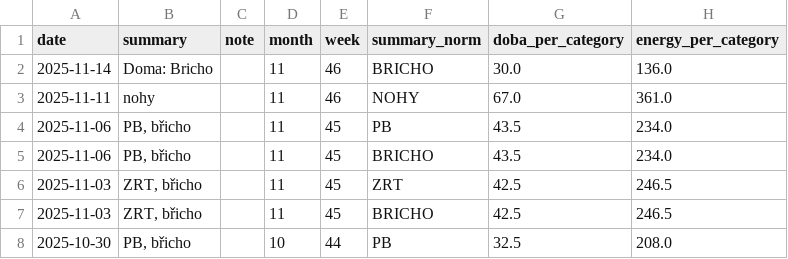
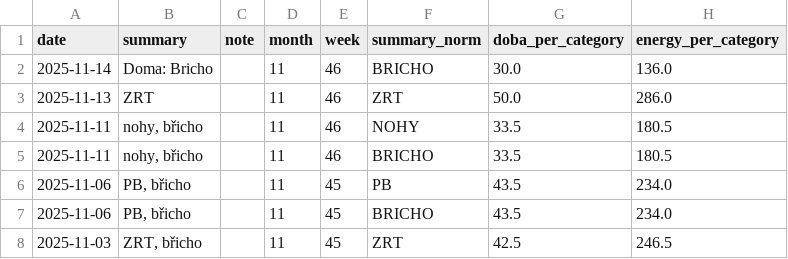
Before and after one commit to MarekCoderslab/TOPFIT, a CSV file: topfit_rozdel_cviceni.csv, drawn as a sheet; only a part is shown; the shorter side is filled out with more unchanged rows.

```diff
--- a/topfit_rozdel_cviceni.csv
+++ b/topfit_rozdel_cviceni.csv
@@ -2,3 +2,5 @@
 2025-11-14,Doma: Bricho,,11,46,BRICHO,30.0,136.0
-2025-11-11,nohy,,11,46,NOHY,67.0,361.0
+2025-11-13,ZRT,,11,46,ZRT,50.0,286.0
+2025-11-11,"nohy, břicho",,11,46,NOHY,33.5,180.5
+2025-11-11,"nohy, břicho",,11,46,BRICHO,33.5,180.5
 2025-11-06,"PB, břicho",,11,45,PB,43.5,234.0
```
Also changed, not shown: 1 other file.
